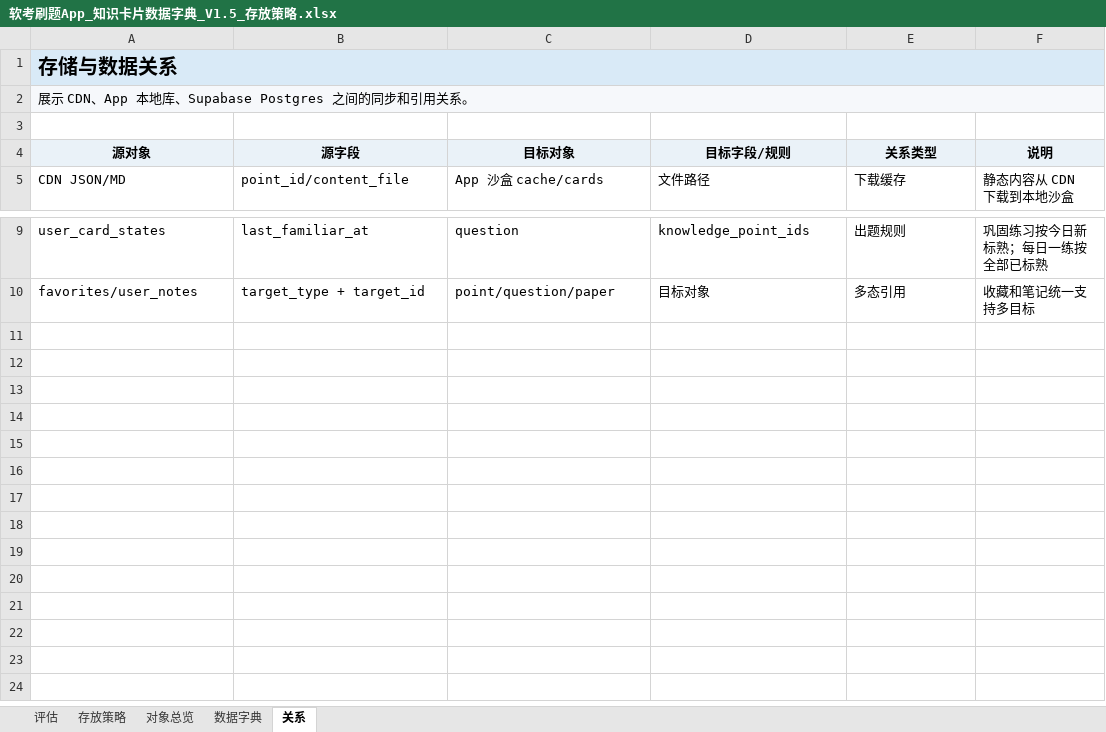
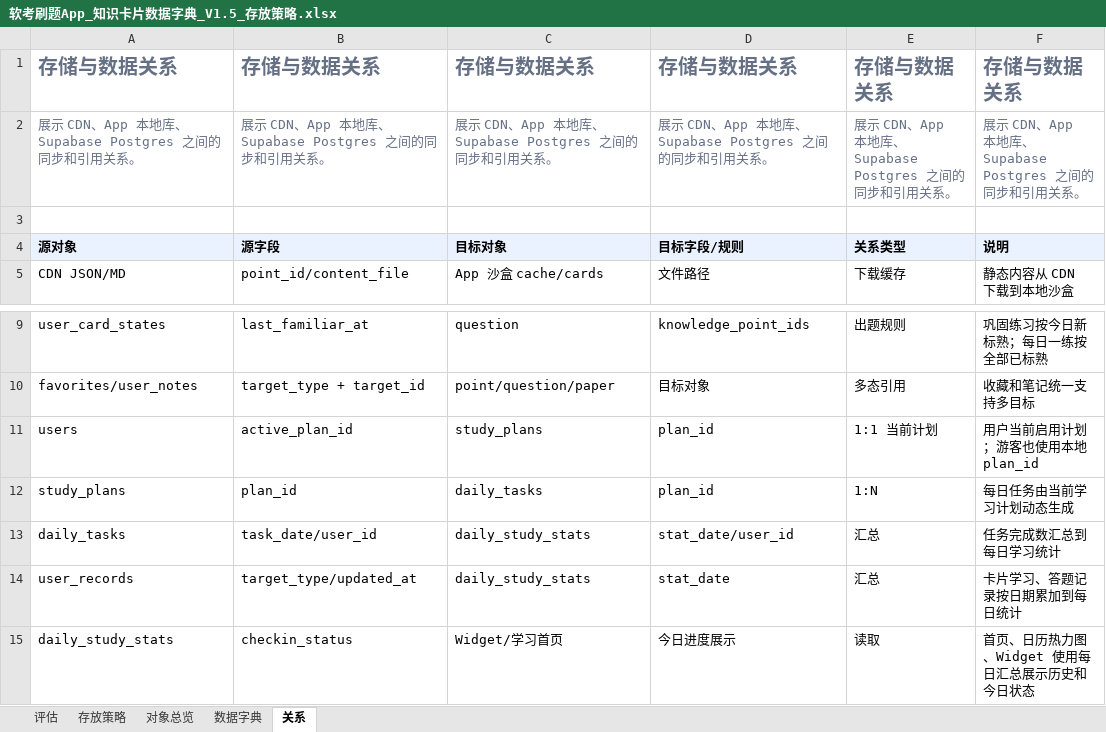
Before and after one commit to ZhugePapa/AtomQ, an Excel workbook: docs/软考刷题App_知识卡片数据字典_V1.5_存放策略.xlsx, sheet 关系, drawn as a sheet; only a part is shown, gaps mark what is left out; values as stored, in another font and other column widths than the file's, no borders; table styles not drawn; removed rows and columns are numbered as before the commit, all else as after; the diff names each change by its address in the sheet, - before the commit and + after, or states it on an @@ line.

```diff
--- a/docs/软考刷题App_知识卡片数据字典_V1.5_存放策略.xlsx (sheet 关系)
+++ b/docs/软考刷题App_知识卡片数据字典_V1.5_存放策略.xlsx (sheet 关系)
-A1:F1 fill: #D9EAF7
+A1:F1 fill: none
-A1:A2 text colour: black
+A1:A2 text colour: #667085
-A1:F1 merged
-B1: (empty)
+B1: 存储与数据关系
-C1: (empty)
+C1: 存储与数据关系
-D1: (empty)
+D1: 存储与数据关系
-E1: (empty)
+E1: 存储与数据关系
-F1: (empty)
+F1: 存储与数据关系
-A2:F2 fill: #F6F8FB
+A2:F2 fill: none
-A2:F2 merged
-B2: (empty)
+B2: 展示 CDN、App 本地库、Supabase Postgres 之间的同步和引用关系。
-C2: (empty)
+C2: 展示 CDN、App 本地库、Supabase Postgres 之间的同步和引用关系。
-D2: (empty)
+D2: 展示 CDN、App 本地库、Supabase Postgres 之间的同步和引用关系。
-E2: (empty)
+E2: 展示 CDN、App 本地库、Supabase Postgres 之间的同步和引用关系。
-F2: (empty)
+F2: 展示 CDN、App 本地库、Supabase Postgres 之间的同步和引用关系。
-A4:F4 alignment: center
+A4:F4 alignment: left
+row 11: users | active_plan_id | study_plans | plan_id | 1:1 当前计划 | 用户当前启用计划；游客也使用本地 plan_id
+row 12: study_plans | plan_id | daily_tasks | plan_id | 1:N | 每日任务由当前学习计划动态生成
+row 13: daily_tasks | task_date/user_id | daily_study_stats | stat_date/user_id | 汇总 | 任务完成数汇总到每日学习统计
+row 14: user_records | target_type/updated_at | daily_study_stats | stat_date | 汇总 | 卡片学习、答题记录按日期累加到每日统计
+row 15: daily_study_stats | checkin_status | Widget/学习首页 | 今日进度展示 | 读取 | 首页、日历热力图、Widget 使用每日汇总展示历史和今日状态
```
Also changed, not shown: sheet 数据字典, sheet 对象总览, sheet 存放策略, sheet 评估, 32 other files.
